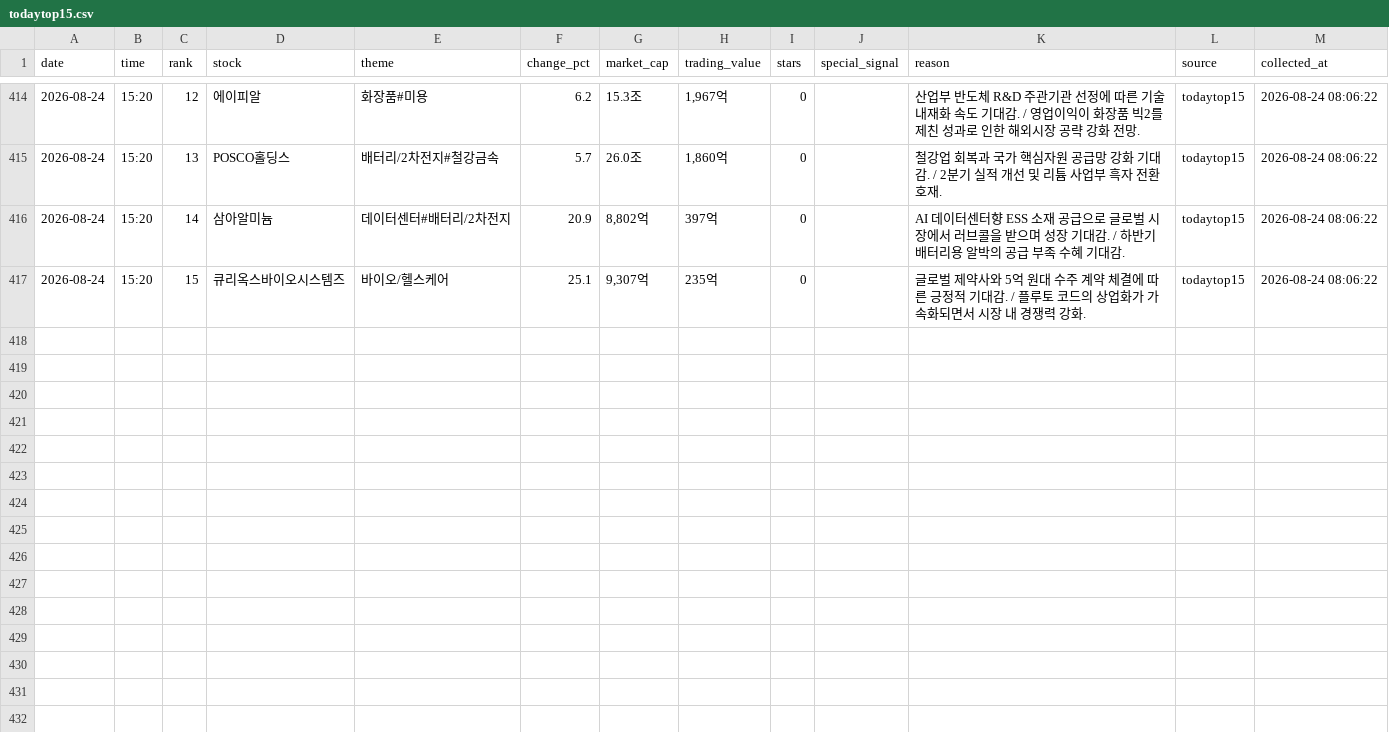
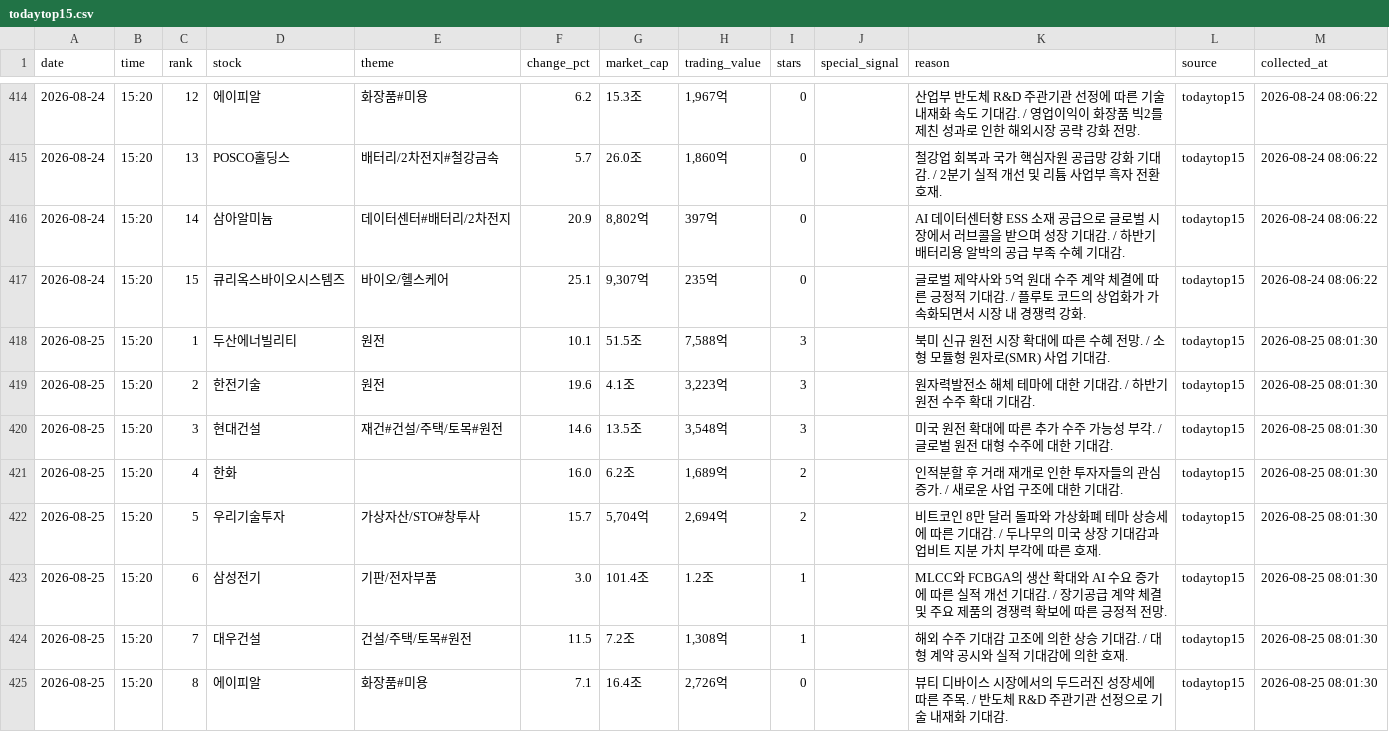
Before and after one commit to jinzhensheng-hash/awakeplus-dashboard, a CSV file: awakeplus/data/todaytop15.csv, drawn as a sheet; only a part is shown, gaps mark what is left out; the diff covers the shown part only.

Commit message:
Update AWAKEPLUS dashboard

```diff
--- a/awakeplus/data/todaytop15.csv
+++ b/awakeplus/data/todaytop15.csv
@@ -417 +417,9 @@
 2026-08-24,15:20,15,큐리옥스바이오시스템즈,바이오/헬스케어,25.1,"9,307억",235억,0,,글로벌 제약사와 5억 원대 수주 계약 체결에 따른 긍정적 기대감. / 플루토 코드의 상업화가 가속화되면서 시장 내 경쟁력 강화.,todaytop15,2026-08-24 08:06:22
+2026-08-25,15:20,1,두산에너빌리티,원전,10.1,51.5조,"7,588억",3,,북미 신규 원전 시장 확대에 따른 수혜 전망. / 소형 모듈형 원자로(SMR) 사업 기대감.,todaytop15,2026-08-25 08:01:30
+2026-08-25,15:20,2,한전기술,원전,19.6,4.1조,"3,223억",3,,원자력발전소 해체 테마에 대한 기대감. / 하반기 원전 수주 확대 기대감.,todaytop15,2026-08-25 08:01:30
+2026-08-25,15:20,3,현대건설,재건#건설/주택/토목#원전,14.6,13.5조,"3,548억",3,,미국 원전 확대에 따른 추가 수주 가능성 부각. / 글로벌 원전 대형 수주에 대한 기대감.,todaytop15,2026-08-25 08:01:30
+2026-08-25,15:20,4,한화,,16.0,6.2조,"1,689억",2,,인적분할 후 거래 재개로 인한 투자자들의 관심 증가. / 새로운 사업 구조에 대한 기대감.,todaytop15,2026-08-25 08:01:30
+2026-08-25,15:20,5,우리기술투자,가상자산/STO#창투사,15.7,"5,704억","2,694억",2,,비트코인 8만 달러 돌파와 가상화폐 테마 상승세에 따른 기대감. / 두나무의 미국 상장 기대감과 업비트 지분 가치 부각에 따른 호재.,todaytop15,2026-08-25 08:01:30
+2026-08-25,15:20,6,삼성전기,기판/전자부품,3.0,101.4조,1.2조,1,,MLCC와 FCBGA의 생산 확대와 AI 수요 증가에 따른 실적 개선 기대감. / 장기공급 계약 체결 및 주요 제품의 경쟁력 확보에 따른 긍정적 전망.,todaytop15,2026-08-25 08:01:30
+2026-08-25,15:20,7,대우건설,건설/주택/토목#원전,11.5,7.2조,"1,308억",1,,해외 수주 기대감 고조에 의한 상승 기대감. / 대형 계약 공시와 실적 기대감에 의한 호재.,todaytop15,2026-08-25 08:01:30
+2026-08-25,15:20,8,에이피알,화장품#미용,7.1,16.4조,"2,726억",0,,뷰티 디바이스 시장에서의 두드러진 성장세에 따른 주목. / 반도체 R&D 주관기관 선정으로 기술 내재화 기대감.,todaytop15,2026-08-25 08:01:30
```
Also changed, not shown: 7 added rows elsewhere in this file, awakeplus/data/posts.csv, 3 other files.
